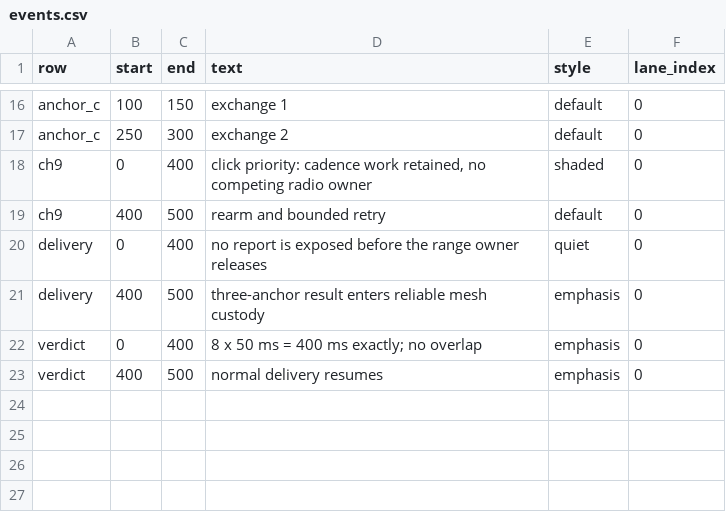
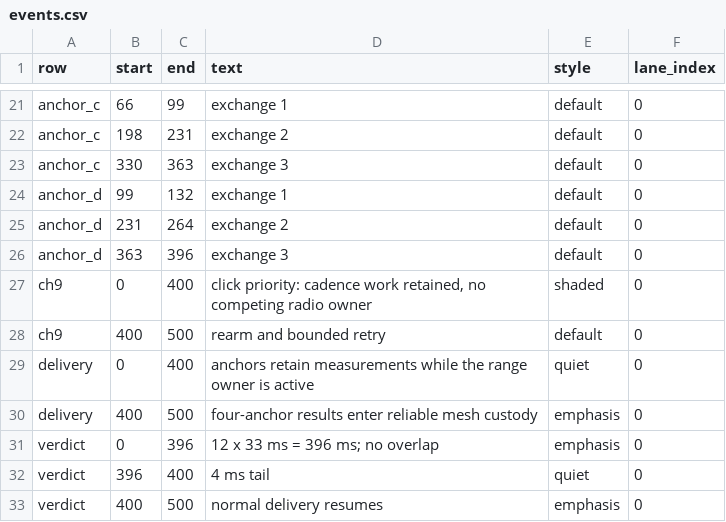
Before and after one commit to Jubliano-sama/IMEC2, a CSV file: Documentation/protocol_timelines/click_three_anchor_feasibility/events.csv, drawn as a sheet; only a part is shown, gaps mark what is left out; addresses are those after the commit; the diff covers the shown part only; the diff names each change by its address in the sheet, - before the commit and + after, or states it on an @@ line.

```diff
--- a/Documentation/protocol_timelines/click_three_anchor_feasibility/events.csv
+++ b/Documentation/protocol_timelines/click_three_anchor_feasibility/events.csv
-B21 (start): 100
+B21 (start): 66
-C21 (end): 150
+C21 (end): 99
-B22 (start): 250
+B22 (start): 198
-C22 (end): 300
+C22 (end): 231
+row 23: anchor_c | 330 | 363 | exchange 3 | default | 0
+row 24: anchor_d | 99 | 132 | exchange 1 | default | 0
+row 25: anchor_d | 231 | 264 | exchange 2 | default | 0
+row 26: anchor_d | 363 | 396 | exchange 3 | default | 0
-D29 (text): no report is exposed before the range owner releases
+D29 (text): anchors retain measurements while the range owner is active
-D30 (text): three-anchor result enters reliable mesh…
+D30 (text): four-anchor results enter reliable mesh…
-C31 (end): 400
+C31 (end): 396
-D31 (text): 8 x 50 ms = 400 ms exactly; no overlap
+D31 (text): 12 x 33 ms = 396 ms; no overlap
+row 32: verdict | 396 | 400 | 4 ms tail | quiet | 0
```
Also changed, not shown: 5 added rows and 26 edited cells elsewhere in this file, Documentation/protocol_timelines/click_three_anchor_feasibility/config.csv, Documentation/protocol_timelines/click_three_anchor_feasibility/markers.csv, 26 other files.
